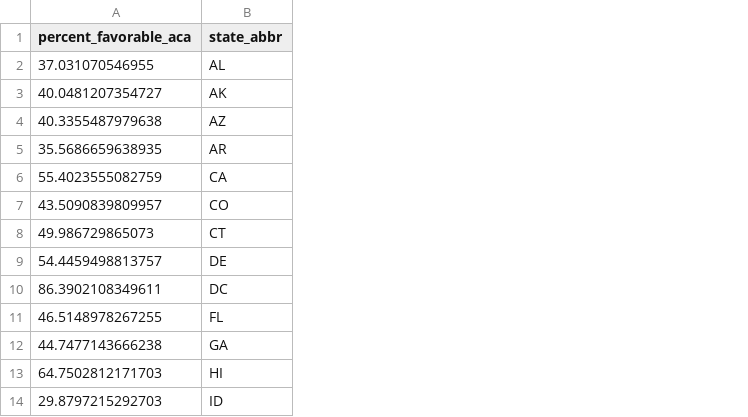
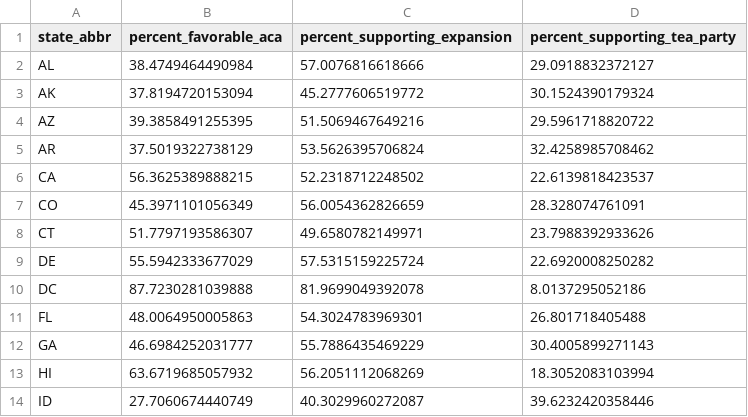
Before and after one commit to carlislerainey/aca-opinion, a CSV file: Data/mrp_est.csv, drawn as a sheet; only a part is shown; removed rows and columns are numbered as before the commit, all else as after; the diff names each change by its address in the sheet, - before the commit and + after, or states it on an @@ line.

Commit message:
add tea party and medicaid

```diff
--- a/Data/mrp_est.csv
+++ b/Data/mrp_est.csv
-column A (percent_favorable_aca), rows 2-14: 37.031070546955 | 40.0481207354727 | 40.3355487979638 | 35.5686659638935 | 55.4023555082759 | 43.5090839809957 | 49.986729865073 | 54.4459498813757 | 86.3902108349611 | 46.5148978267255 | 44.7477143666238 | 64.7502812171703 | 29.8797215292703
+column B (percent_favorable_aca), rows 2-14: 38.4749464490984 | 37.8194720153094 | 39.3858491255395 | 37.5019322738129 | 56.3625389888215 | 45.3971101056349 | 51.7797193586307 | 55.5942333677029 | 87.7230281039888 | 48.0064950005863 | 46.6984252031777 | 63.6719685057932 | 27.7060674440749
+column C (percent_supporting_expansion), rows 2-14: 57.0076816618666 | 45.2777606519772 | 51.5069467649216 | 53.5626395706824 | 52.2318712248502 | 56.0054362826659 | 49.6580782149971 | 57.5315159225724 | 81.9699049392078 | 54.3024783969301 | 55.7886435469229 | 56.2051112068269 | 40.3029960272087
+column D (percent_supporting_tea_party), rows 2-14: 29.0918832372127 | 30.1524390179324 | 29.5961718820722 | 32.4258985708462 | 22.6139818423537 | 28.328074761091 | 23.7988392933626 | 22.6920008250282 | 8.0137295052186 | 26.801718405488 | 30.4005899271143 | 18.3052083103994 | 39.6232420358446
```
Also changed, not shown: 47 other files.
